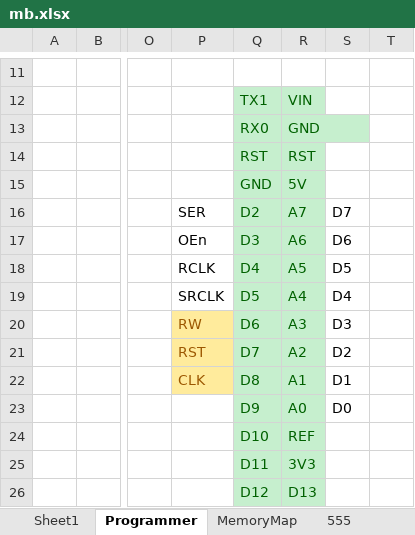
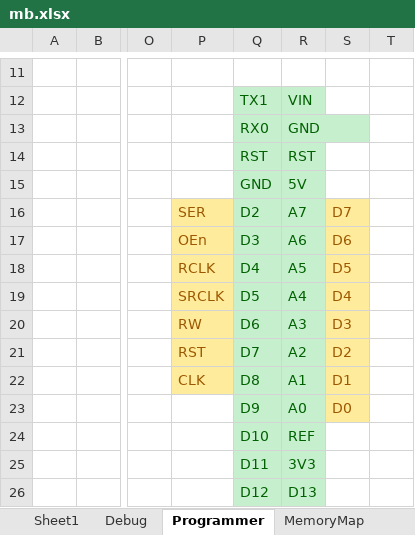
Before and after one commit to dmgciubotaru/6502, an Excel workbook: docs/mb.xlsx, sheet Programmer, drawn as a sheet; only a part is shown, gaps mark what is left out; values as stored, in another font and other column widths than the file's, no borders; charts and pictures not drawn; the diff names each change by its address in the sheet, - before the commit and + after, or states it on an @@ line.

```diff
--- a/docs/mb.xlsx (sheet Programmer)
+++ b/docs/mb.xlsx (sheet Programmer)
-sheet tab: 555
+sheet tab: Debug
@@ P16:P19 fill: none → #FFEB9C, text colour: black → #9C5700 @@
@@ S16:S23 fill: none → #FFEB9C, text colour: black → #9C5700 @@
```
Also changed, not shown: other sheet tabs, charts or pictures, 17 other files.
